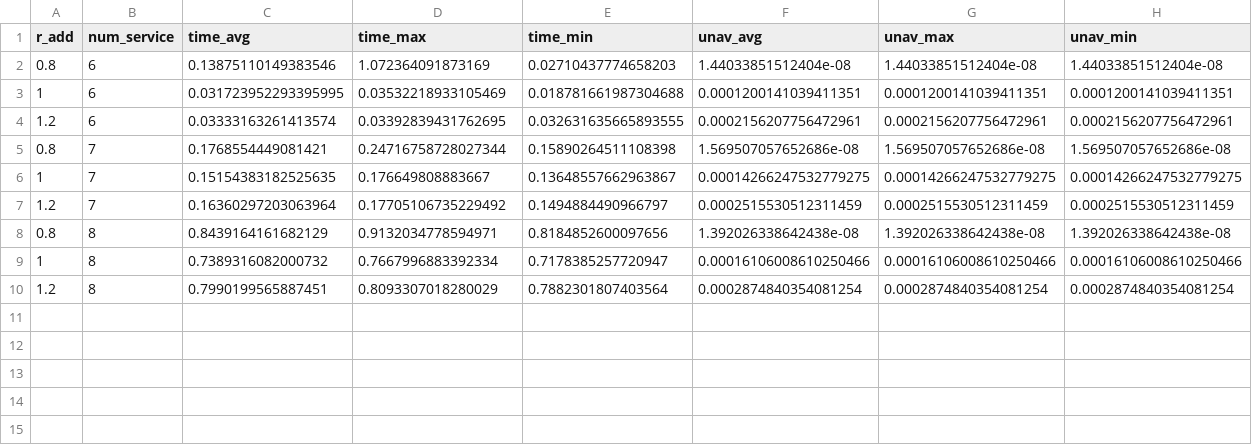
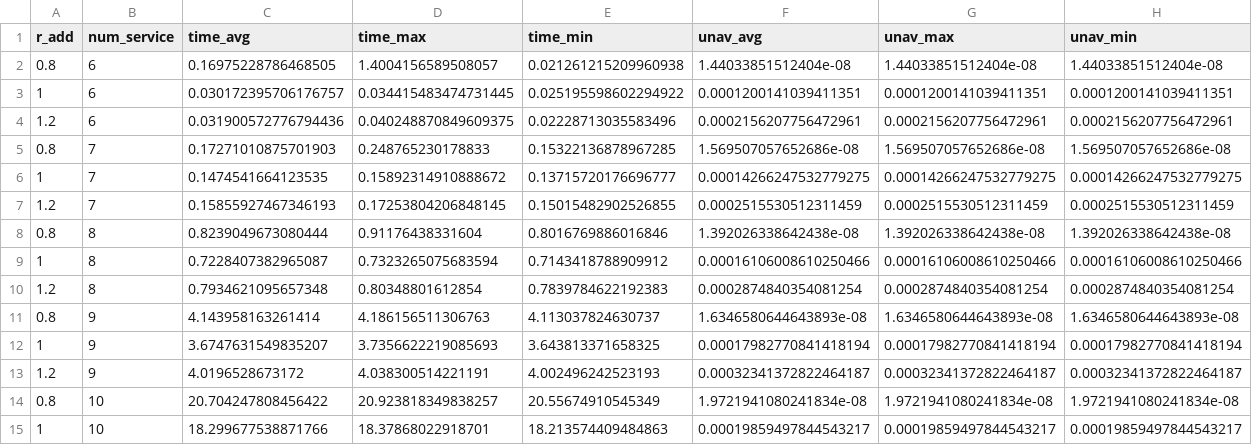
Before and after one commit to taaaaryu/lab, a CSV file: results_全探索.csv, drawn as a sheet; only a part is shown; the diff covers the shown part only.

```diff
--- a/results_全探索.csv
+++ b/results_全探索.csv
@@ -1,10 +1,15 @@
 r_add,num_service,time_avg,time_max,time_min,unav_avg,unav_max,unav_min
-0.8,6,0.13875110149383546,1.072364091873169,0.02710437774658203,1.44033851512404e-08,1.44033851512404e-08,1.44033851512404e-08
-1,6,0.031723952293395995,0.03532218933105469,0.018781661987304688,0.0001200141039411351,0.0001200141039411351,0.0001200141039411351
-1.2,6,0.03333163261413574,0.03392839431762695,0.032631635665893555,0.0002156207756472961,0.0002156207756472961,0.0002156207756472961
-0.8,7,0.1768554449081421,0.24716758728027344,0.15890264511108398,1.569507057652686e-08,1.569507057652686e-08,1.569507057652686e-08
-1,7,0.15154383182525635,0.176649808883667,0.13648557662963867,0.00014266247532779275,0.00014266247532779275,0.00014266247532779275
-1.2,7,0.16360297203063964,0.17705106735229492,0.1494884490966797,0.0002515530512311459,0.0002515530512311459,0.0002515530512311459
-0.8,8,0.8439164161682129,0.9132034778594971,0.8184852600097656,1.392026338642438e-08,1.392026338642438e-08,1.392026338642438e-08
-1,8,0.7389316082000732,0.7667996883392334,0.7178385257720947,0.00016106008610250466,0.00016106008610250466,0.00016106008610250466
-1.2,8,0.7990199565887451,0.8093307018280029,0.7882301807403564,0.0002874840354081254,0.0002874840354081254,0.0002874840354081254
+0.8,6,0.16975228786468505,1.4004156589508057,0.021261215209960938,1.44033851512404e-08,1.44033851512404e-08,1.44033851512404e-08
+1,6,0.030172395706176757,0.034415483474731445,0.025195598602294922,0.0001200141039411351,0.0001200141039411351,0.0001200141039411351
+1.2,6,0.031900572776794436,0.040248870849609375,0.02228713035583496,0.0002156207756472961,0.0002156207756472961,0.0002156207756472961
+0.8,7,0.17271010875701903,0.248765230178833,0.15322136878967285,1.569507057652686e-08,1.569507057652686e-08,1.569507057652686e-08
+1,7,0.1474541664123535,0.15892314910888672,0.13715720176696777,0.00014266247532779275,0.00014266247532779275,0.00014266247532779275
+1.2,7,0.15855927467346193,0.17253804206848145,0.15015482902526855,0.0002515530512311459,0.0002515530512311459,0.0002515530512311459
+0.8,8,0.8239049673080444,0.91176438331604,0.8016769886016846,1.392026338642438e-08,1.392026338642438e-08,1.392026338642438e-08
+1,8,0.7228407382965087,0.7323265075683594,0.7143418788909912,0.00016106008610250466,0.00016106008610250466,0.00016106008610250466
+1.2,8,0.7934621095657348,0.80348801612854,0.7839784622192383,0.0002874840354081254,0.0002874840354081254,0.0002874840354081254
+0.8,9,4.143958163261414,4.186156511306763,4.113037824630737,1.6346580644643893e-08,1.6346580644643893e-08,1.6346580644643893e-08
+1,9,3.6747631549835207,3.7356622219085693,3.643813371658325,0.00017982770841418194,0.00017982770841418194,0.00017982770841418194
+1.2,9,4.0196528673172,4.038300514221191,4.002496242523193,0.00032341372822464187,0.00032341372822464187,0.00032341372822464187
+0.8,10,20.704247808456422,20.923818349838257,20.55674910545349,1.9721941080241834e-08,1.9721941080241834e-08,1.9721941080241834e-08
+1,10,18.299677538871766,18.37868022918701,18.213574409484863,0.00019859497844543217,0.00019859497844543217,0.00019859497844543217
```
Also changed, not shown: 10 added rows elsewhere in this file, サービス数平均値と標準偏差データ.csv, 16 other files.
